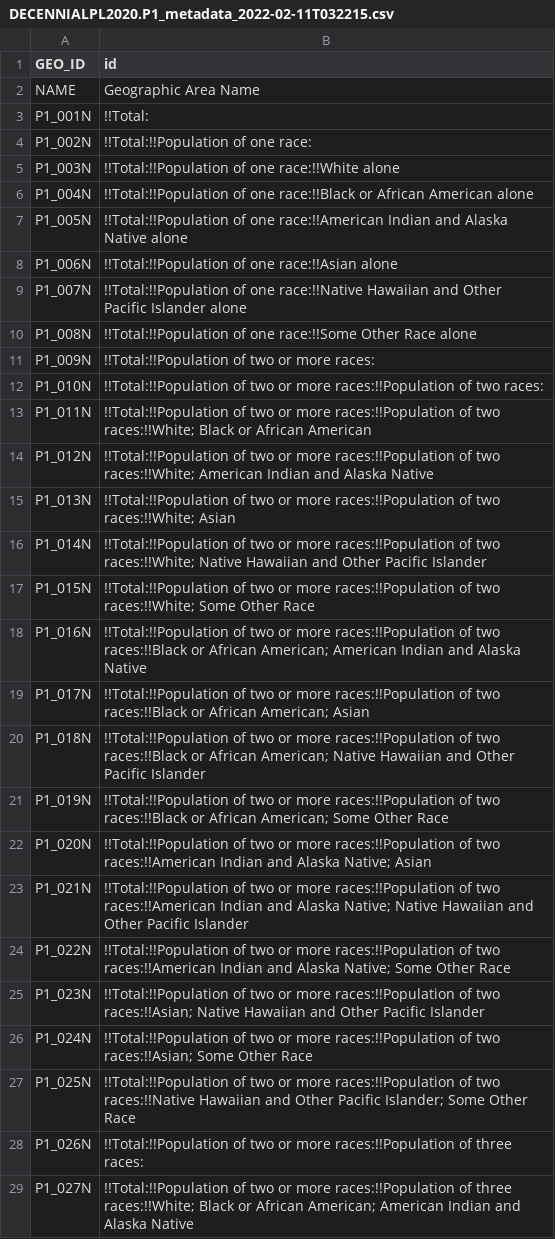
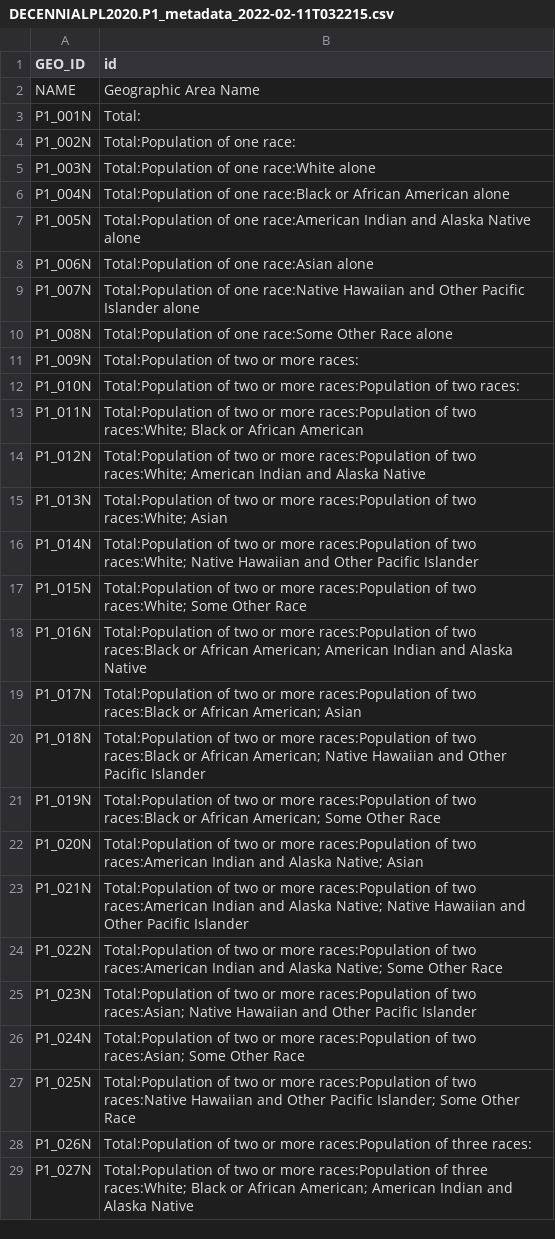
Before and after one commit to RealCaddish/LexAirbnbRentalMap, a CSV file: data/tables/nashville_census/decennial_race/DECENNIALPL2020.P1_metadata_2022-02-11T032215.csv, drawn as a sheet; only a part is shown; the diff covers the shown part only.

```diff
--- a/data/tables/nashville_census/decennial_race/DECENNIALPL2020.P1_metadata_2022-02-11T032215.csv
+++ b/data/tables/nashville_census/decennial_race/DECENNIALPL2020.P1_metadata_2022-02-11T032215.csv
@@ -2,28 +2,28 @@
 "NAME","Geographic Area Name"
-"P1_001N"," !!Total:"
-"P1_002N"," !!Total:!!Population of one race:"
-"P1_003N"," !!Total:!!Population of one race:!!White alone"
-"P1_004N"," !!Total:!!Population of one race:!!Black or African American alone"
-"P1_005N"," !!Total:!!Population of one race:!!American Indian and Alaska Native alone"
-"P1_006N"," !!Total:!!Population of one race:!!Asian alone"
-"P1_007N"," !!Total:!!Population of one race:!!Native Hawaiian and Other Pacific Islander alone"
-"P1_008N"," !!Total:!!Population of one race:!!Some Other Race alone"
-"P1_009N"," !!Total:!!Population of two or more races:"
-"P1_010N"," !!Total:!!Population of two or more races:!!Population of two races:"
-"P1_011N"," !!Total:!!Population of two or more races:!!Population of two races:!!White; Black or African American"
-"P1_012N"," !!Total:!!Population of two or more races:!!Population of two races:!!White; American Indian and Alaska Native"
-"P1_013N"," !!Total:!!Population of two or more races:!!Population of two races:!!White; Asian"
-"P1_014N"," !!Total:!!Population of two or more races:!!Population of two races:!!White; Native Hawaiian and Other Pacific Islander"
-"P1_015N"," !!Total:!!Population of two or more races:!!Population of two races:!!White; Some Other Race"
-"P1_016N"," !!Total:!!Population of two or more races:!!Population of two races:!!Black or African American; American Indian and Alaska Native"
-"P1_017N"," !!Total:!!Population of two or more races:!!Population of two races:!!Black or African American; Asian"
-"P1_018N"," !!Total:!!Population of two or more races:!!Population of two races:!!Black or African American; Native Hawaiian and Other Pacific Islander"
-"P1_019N"," !!Total:!!Population of two or more races:!!Population of two races:!!Black or African American; Some Other Race"
-"P1_020N"," !!Total:!!Population of two or more races:!!Population of two races:!!American Indian and Alaska Native; Asian"
-"P1_021N"," !!Total:!!Population of two or more races:!!Population of two races:!!American Indian and Alaska Native; Native Hawaiian and Other Pacific Islander"
-"P1_022N"," !!Total:!!Population of two or more races:!!Population of two races:!!American Indian and Alaska Native; Some Other Race"
-"P1_023N"," !!Total:!!Population of two or more races:!!Population of two races:!!Asian; Native Hawaiian and Other Pacific Islander"
-"P1_024N"," !!Total:!!Population of two or more races:!!Population of two races:!!Asian; Some Other Race"
-"P1_025N"," !!Total:!!Population of two or more races:!!Population of two races:!!Native Hawaiian and Other Pacific Islander; Some Other Race"
-"P1_026N"," !!Total:!!Population of two or more races:!!Population of three races:"
-"P1_027N"," !!Total:!!Population of two or more races:!!Population of three races:!!White; Black or African American; American Indian and Alaska Native"
+"P1_001N"," Total:"
+"P1_002N"," Total:Population of one race:"
+"P1_003N"," Total:Population of one race:White alone"
+"P1_004N"," Total:Population of one race:Black or African American alone"
+"P1_005N"," Total:Population of one race:American Indian and Alaska Native alone"
+"P1_006N"," Total:Population of one race:Asian alone"
+"P1_007N"," Total:Population of one race:Native Hawaiian and Other Pacific Islander alone"
+"P1_008N"," Total:Population of one race:Some Other Race alone"
+"P1_009N"," Total:Population of two or more races:"
+"P1_010N"," Total:Population of two or more races:Population of two races:"
+"P1_011N"," Total:Population of two or more races:Population of two races:White; Black or African American"
+"P1_012N"," Total:Population of two or more races:Population of two races:White; American Indian and Alaska Native"
+"P1_013N"," Total:Population of two or more races:Population of two races:White; Asian"
+"P1_014N"," Total:Population of two or more races:Population of two races:White; Native Hawaiian and Other Pacific Islander"
+"P1_015N"," Total:Population of two or more races:Population of two races:White; Some Other Race"
+"P1_016N"," Total:Population of two or more races:Population of two races:Black or African American; American Indian and Alaska Native"
+"P1_017N"," Total:Population of two or more races:Population of two races:Black or African American; Asian"
+"P1_018N"," Total:Population of two or more races:Population of two races:Black or African American; Native Hawaiian and Other Pacific Islander"
+"P1_019N"," Total:Population of two or more races:Population of two races:Black or African American; Some Other Race"
+"P1_020N"," Total:Population of two or more races:Population of two races:American Indian and Alaska Native; Asian"
+"P1_021N"," Total:Population of two or more races:Population of two races:American Indian and Alaska Native; Native Hawaiian and Other Pacific Islander"
+"P1_022N"," Total:Population of two or more races:Population of two races:American Indian and Alaska Native; Some Other Race"
+"P1_023N"," Total:Population of two or more races:Population of two races:Asian; Native Hawaiian and Other Pacific Islander"
+"P1_024N"," Total:Population of two or more races:Population of two races:Asian; Some Other Race"
+"P1_025N"," Total:Population of two or more races:Population of two races:Native Hawaiian and Other Pacific Islander; Some Other Race"
+"P1_026N"," Total:Population of two or more races:Population of three races:"
+"P1_027N"," Total:Population of two or more races:Population of three races:White; Black or African American; American Indian and Alaska Native"
```
Also changed, not shown: 44 edited cells elsewhere in this file, 9 other files.
